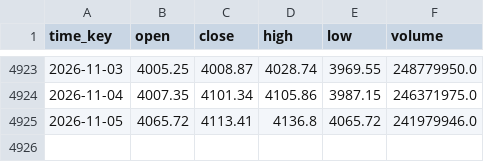
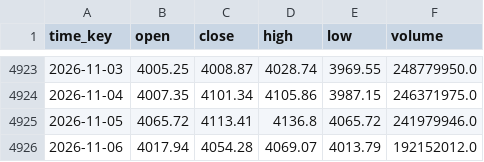
Before and after one commit to flexfengfeng/CSI300_QUANT_TEST, a CSV file: webapp/data/daily_CN_000300.csv, drawn as a sheet; only a part is shown, gaps mark what is left out.

```diff
--- a/webapp/data/daily_CN_000300.csv
+++ b/webapp/data/daily_CN_000300.csv
@@ -4925 +4925,2 @@ time_key,open,close,high,low,volume
 2026-11-05,4065.72,4113.41,4136.8,4065.72,241979946.0
+2026-11-06,4017.94,4054.28,4069.07,4013.79,192152012.0
```
Also changed, not shown: webapp/data/daily_CN_511010.csv.
